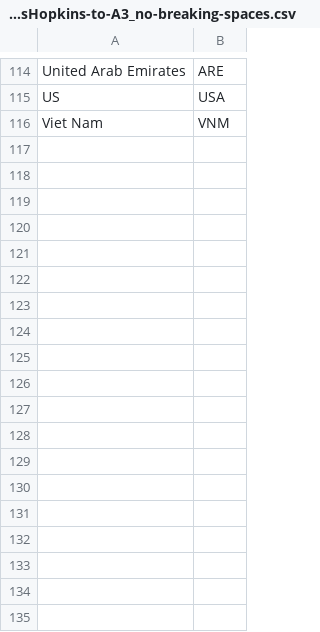
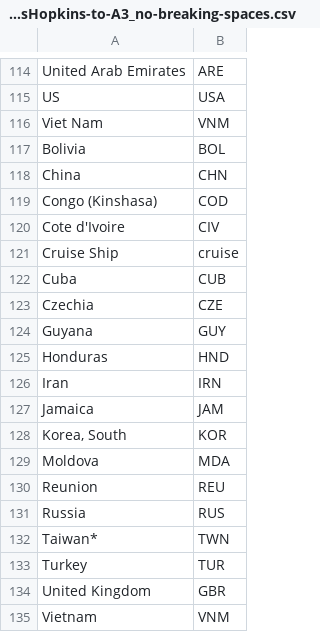
Before and after one commit to AnthonyEbert/COVID-19_ISO-3166, a CSV file: JohnsHopkins-to-A3_no-breaking-spaces.csv, drawn as a sheet; only a part is shown, gaps mark what is left out.

Commit message:
new countries added.

```diff
--- a/JohnsHopkins-to-A3_no-breaking-spaces.csv
+++ b/JohnsHopkins-to-A3_no-breaking-spaces.csv
@@ -116 +116,20 @@ US,USA
 Viet Nam,VNM
+Bolivia,BOL
+China,CHN
+Congo (Kinshasa),COD
+Cote d'Ivoire,CIV
+Cruise Ship,cruise
+Cuba,CUB
+Czechia,CZE
+Guyana,GUY
+Honduras,HND
+Iran,IRN
+Jamaica,JAM
+"Korea, South",KOR
+Moldova,MDA
+Reunion,REU
+Russia,RUS
+Taiwan*,TWN
+Turkey,TUR
+United Kingdom,GBR
+Vietnam,VNM
```
